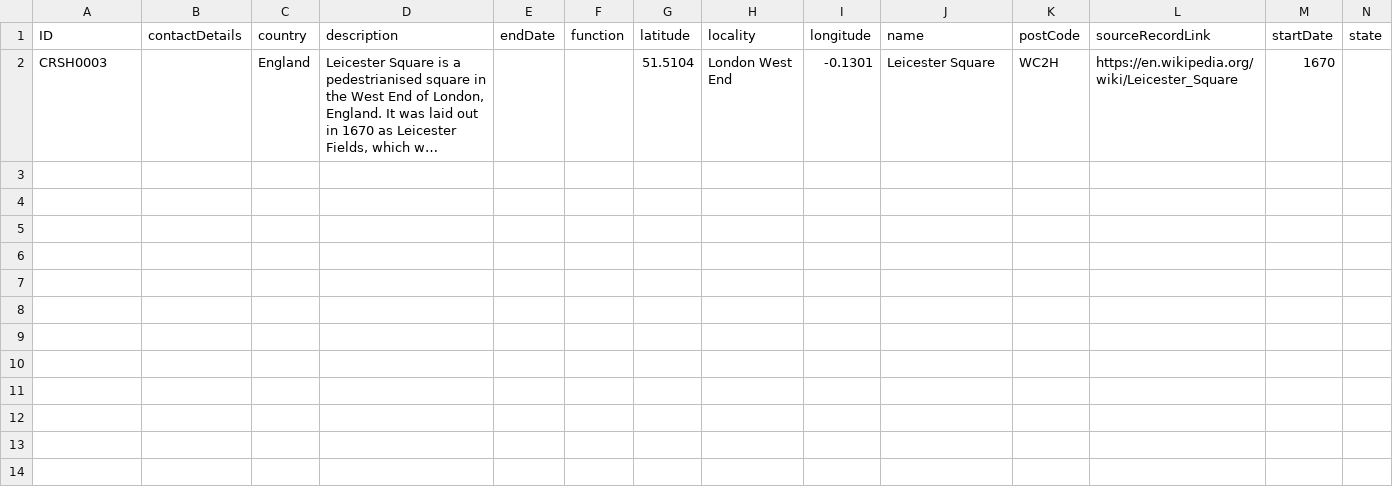
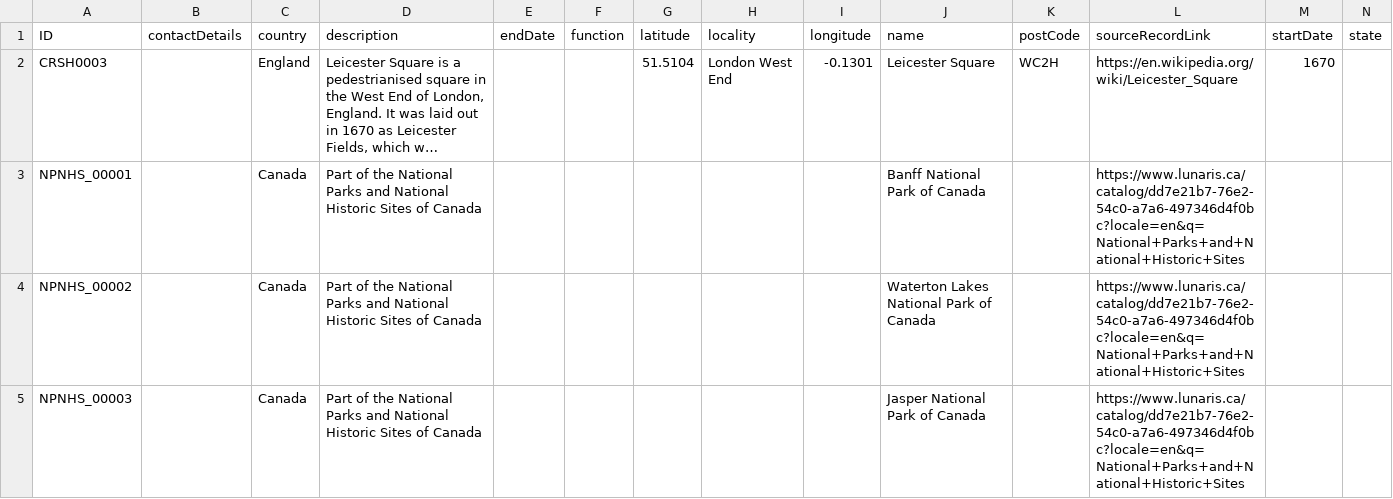
Before and after one commit to HuNIVL/canadiana, a CSV file: place.csv, drawn as a sheet; only a part is shown; long unchanged cells end in …; rows hold the shown columns only; the diff names each change by its address in the sheet, - before the commit and + after, or states it on an @@ line.

Commit message:
Added a few test places from Lunaris

```diff
--- a/place.csv
+++ b/place.csv
+row 3: NPNHS_00001 |  | Canada | Part of the National Parks and National Historic Sites of Canada |  |  |  |  |  | Banff National Park of Canada |  | https://www.lunaris.ca/catalog/dd7e21b7-76e2-54c0-a7a6-497346d4f0bc?locale=en&q=National+Parks+and+National+Historic+Sites
+row 4: NPNHS_00002 |  | Canada | Part of the National Parks and National Historic Sites of Canada |  |  |  |  |  | Waterton Lakes National Park of Canada |  | https://www.lunaris.ca/catalog/dd7e21b7-76e2-54c0-a7a6-497346d4f0bc?locale=en&q=National+Parks+and+National+Historic+Sites
+row 5: NPNHS_00003 |  | Canada | Part of the National Parks and National Historic Sites of Canada |  |  |  |  |  | Jasper National Park of Canada |  | https://www.lunaris.ca/catalog/dd7e21b7-76e2-54c0-a7a6-497346d4f0bc?locale=en&q=National+Parks+and+National+Historic+Sites
```
